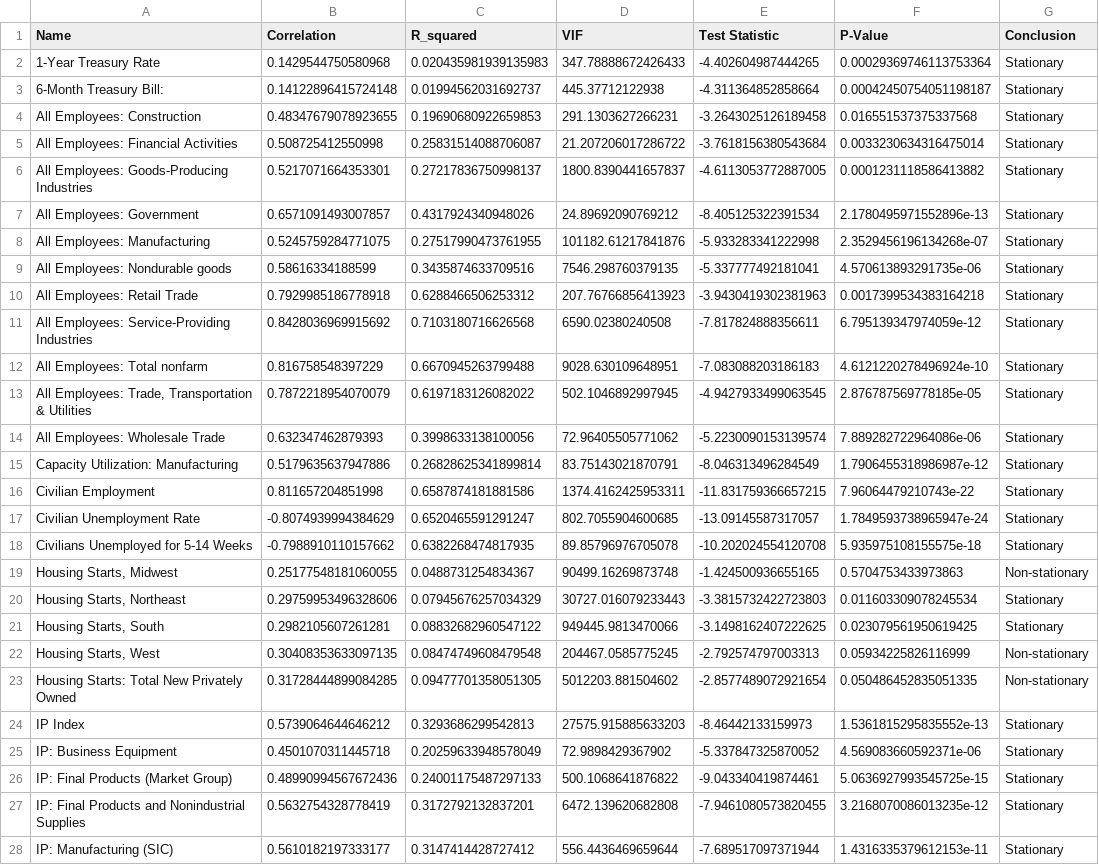
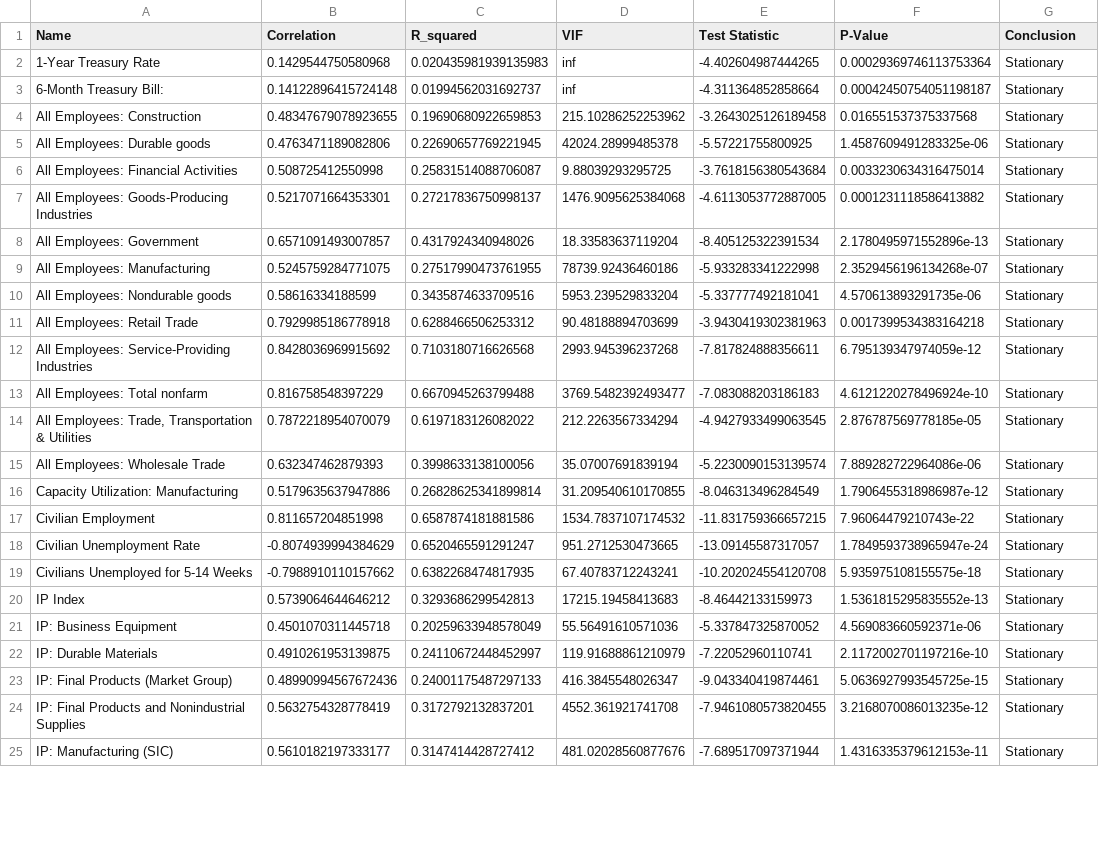
Before and after one commit to janjannagtegaal/NowCasting-M1, a CSV file: results/final_dataset/pce_alternative_proxies.csv, drawn as a sheet; only a part is shown; removed rows and columns are numbered as before the commit, all else as after; the diff covers the shown part only; the diff names each change by its address in the sheet, - before the commit and + after, or states it on an @@ line.

```diff
--- a/results/final_dataset/pce_alternative_proxies.csv
+++ b/results/final_dataset/pce_alternative_proxies.csv
-D2 (VIF): 347.78888672426433
+D2 (VIF): inf
-D3 (VIF): 445.37712122938
+D3 (VIF): inf
-D4 (VIF): 291.1303627266231
+D4 (VIF): 215.10286252253962
+row 5: All Employees: Durable goods | 0.4763471189082806 | 0.22690657769221945 | 42024.28999485378 | -5.57221755800925 | 1.4587609491283325e-06 | Stationary
-D6 (VIF): 21.207206017286722
+D6 (VIF): 9.88039293295725
-D7 (VIF): 1800.8390441657837
+D7 (VIF): 1476.9095625384068
-D8 (VIF): 24.89692090769212
+D8 (VIF): 18.33583637119204
-D9 (VIF): 101182.61217841876
+D9 (VIF): 78739.92436460186
-D10 (VIF): 7546.298760379135
+D10 (VIF): 5953.239529833204
-D11 (VIF): 207.76766856413923
+D11 (VIF): 90.48188894703699
-D12 (VIF): 6590.02380240508
+D12 (VIF): 2993.945396237268
-D13 (VIF): 9028.630109648951
+D13 (VIF): 3769.5482392493477
-D14 (VIF): 502.1046892997945
+D14 (VIF): 212.2263567334294
-D15 (VIF): 72.96405505771062
+D15 (VIF): 35.07007691839194
-D16 (VIF): 83.75143021870791
+D16 (VIF): 31.209540610170855
-D17 (VIF): 1374.4162425953311
+D17 (VIF): 1534.7837107174532
-D18 (VIF): 802.7055904600685
+D18 (VIF): 951.2712530473665
-D19 (VIF): 89.85796976705078
+D19 (VIF): 67.40783712243241
-row 19: Housing Starts, Midwest | 0.25177548181060055 | 0.0488731254834367 | 90499.16269873748 | -1.424500936655165 | 0.5704753433973863 | Non-stationary
-row 20: Housing Starts, Northeast | 0.29759953496328606 | 0.07945676257034329 | 30727.016079233443 | -3.3815732422723803 | 0.011603309078245534 | Stationary
-row 21: Housing Starts, South | 0.2982105607261281 | 0.08832682960547122 | 949445.9813470066 | -3.1498162407222625 | 0.023079561950619425 | Stationary
-row 22: Housing Starts, West | 0.30408353633097135 | 0.08474749608479548 | 204467.0585775245 | -2.792574797003313 | 0.05934225826116999 | Non-stationary
-row 23: Housing Starts: Total New Privately Owned | 0.31728444899084285 | 0.09477701358051305 | 5012203.881504602 | -2.8577489072921654 | 0.050486452835051335 | Non-stationary
-D20 (VIF): 27575.915885633203
+D20 (VIF): 17215.19458413683
-D21 (VIF): 72.9898429367902
+D21 (VIF): 55.56491610571036
+row 22: IP: Durable Materials | 0.4910261953139875 | 0.24110672448452997 | 119.91688861210979 | -7.22052960110741 | 2.1172002701197216e-10 | Stationary
-D23 (VIF): 500.1068641876822
+D23 (VIF): 416.3845548026347
-D24 (VIF): 6472.139620682808
+D24 (VIF): 4552.361921741708
-D25 (VIF): 556.4436469659644
+D25 (VIF): 481.02028560877676
```
Also changed, not shown: 6 removed rows and 7 edited cells elsewhere in this file, joinedc_dataset_transformed.csv, 7 other files.
